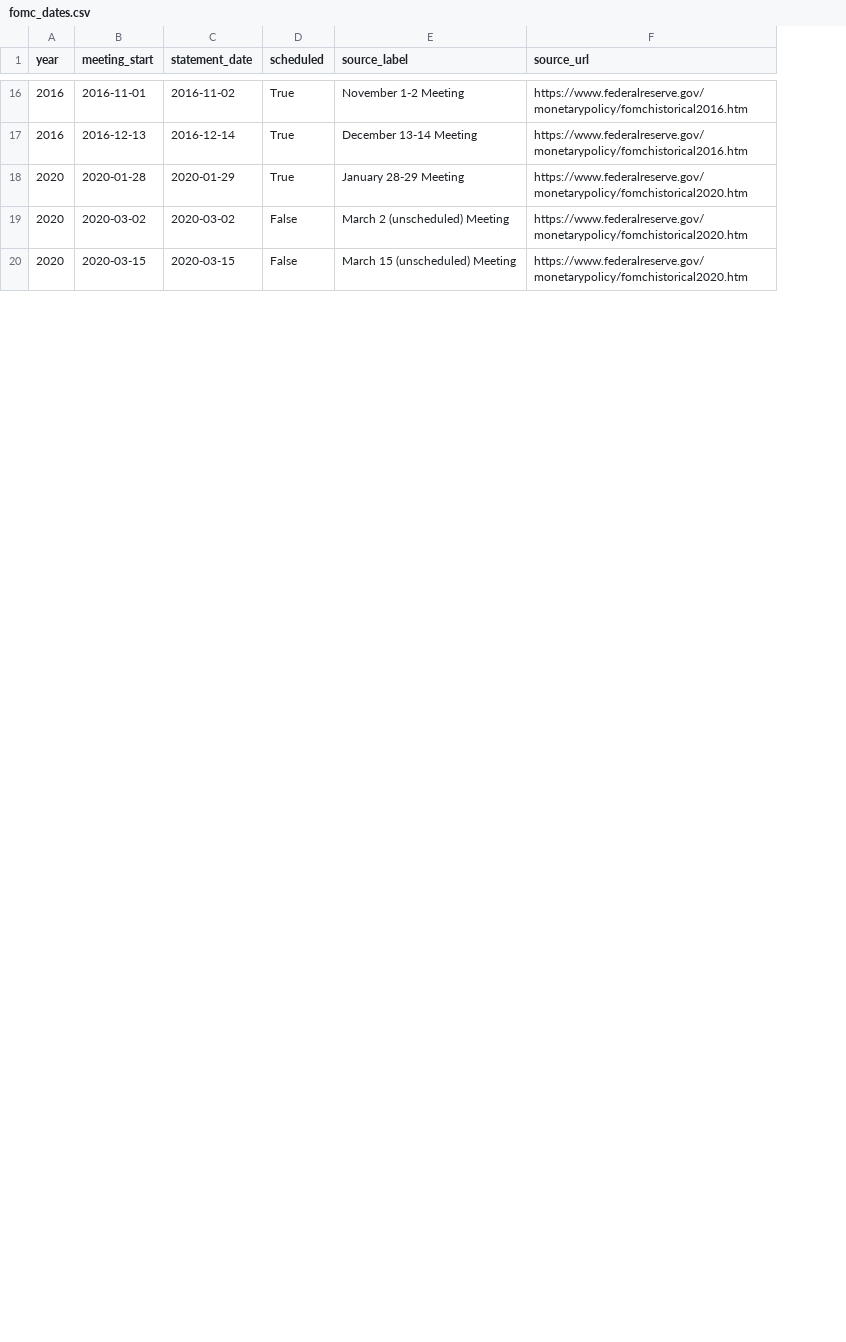
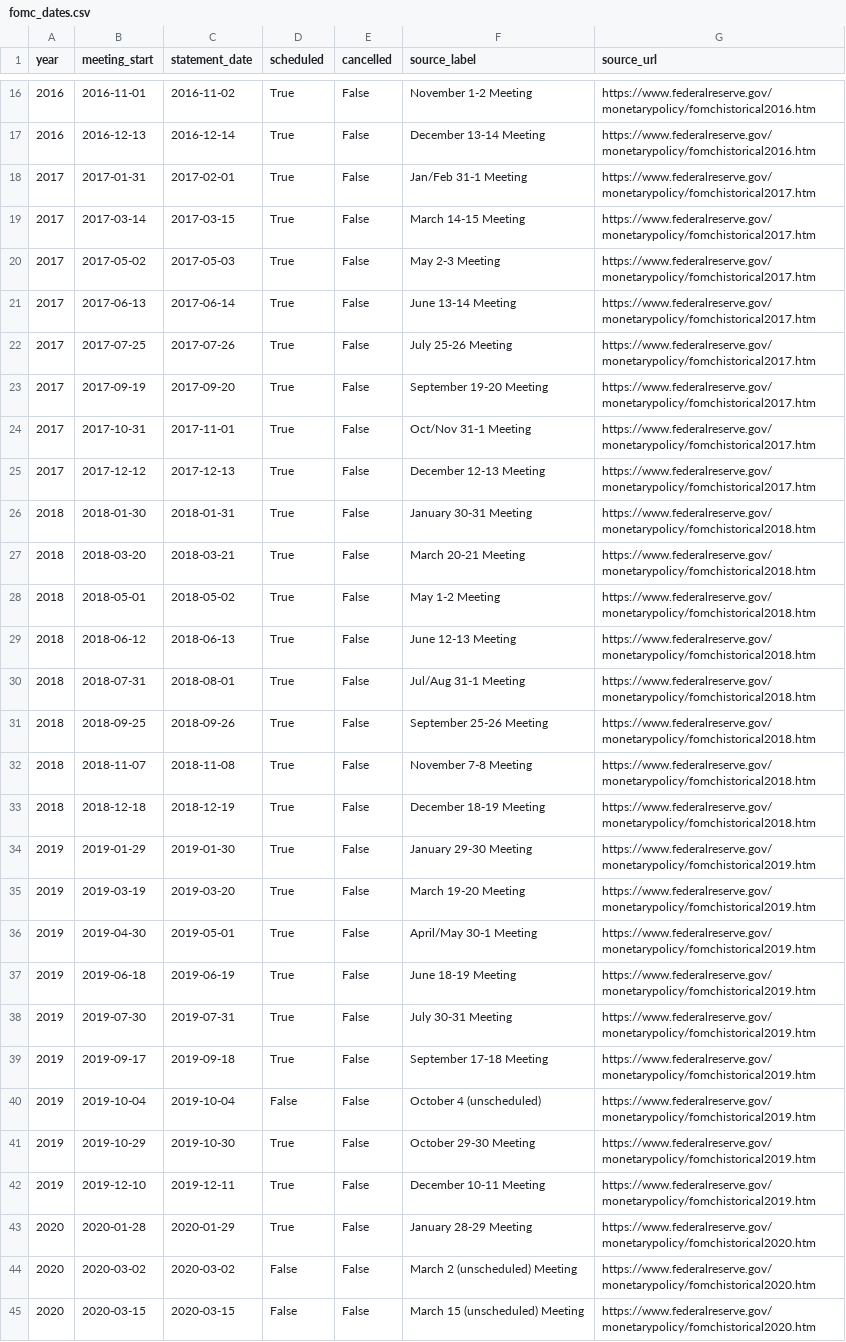
Before and after one commit to wernerh/fx-adaptive-research, a CSV file: backtests/calendars/fomc_dates.csv, drawn as a sheet; only a part is shown, gaps mark what is left out; the diff names each change by its address in the sheet, - before the commit and + after, or states it on an @@ line.

```diff
--- a/backtests/calendars/fomc_dates.csv
+++ b/backtests/calendars/fomc_dates.csv
+column E (cancelled), rows 16-17: False | False; rows 43-45: all False
+row 18: 2017 | 2017-01-31 | 2017-02-01 | True | False | Jan/Feb 31-1 Meeting | https://www.federalreserve.gov/monetarypolicy/fomchistorical2017.htm
+row 19: 2017 | 2017-03-14 | 2017-03-15 | True | False | March 14-15 Meeting | https://www.federalreserve.gov/monetarypolicy/fomchistorical2017.htm
+row 20: 2017 | 2017-05-02 | 2017-05-03 | True | False | May 2-3 Meeting | https://www.federalreserve.gov/monetarypolicy/fomchistorical2017.htm
+row 21: 2017 | 2017-06-13 | 2017-06-14 | True | False | June 13-14 Meeting | https://www.federalreserve.gov/monetarypolicy/fomchistorical2017.htm
+row 22: 2017 | 2017-07-25 | 2017-07-26 | True | False | July 25-26 Meeting | https://www.federalreserve.gov/monetarypolicy/fomchistorical2017.htm
+row 23: 2017 | 2017-09-19 | 2017-09-20 | True | False | September 19-20 Meeting | https://www.federalreserve.gov/monetarypolicy/fomchistorical2017.htm
+row 24: 2017 | 2017-10-31 | 2017-11-01 | True | False | Oct/Nov 31-1 Meeting | https://www.federalreserve.gov/monetarypolicy/fomchistorical2017.htm
+row 25: 2017 | 2017-12-12 | 2017-12-13 | True | False | December 12-13 Meeting | https://www.federalreserve.gov/monetarypolicy/fomchistorical2017.htm
+row 26: 2018 | 2018-01-30 | 2018-01-31 | True | False | January 30-31 Meeting | https://www.federalreserve.gov/monetarypolicy/fomchistorical2018.htm
+row 27: 2018 | 2018-03-20 | 2018-03-21 | True | False | March 20-21 Meeting | https://www.federalreserve.gov/monetarypolicy/fomchistorical2018.htm
+row 28: 2018 | 2018-05-01 | 2018-05-02 | True | False | May 1-2 Meeting | https://www.federalreserve.gov/monetarypolicy/fomchistorical2018.htm
+row 29: 2018 | 2018-06-12 | 2018-06-13 | True | False | June 12-13 Meeting | https://www.federalreserve.gov/monetarypolicy/fomchistorical2018.htm
+row 30: 2018 | 2018-07-31 | 2018-08-01 | True | False | Jul/Aug 31-1 Meeting | https://www.federalreserve.gov/monetarypolicy/fomchistorical2018.htm
+row 31: 2018 | 2018-09-25 | 2018-09-26 | True | False | September 25-26 Meeting | https://www.federalreserve.gov/monetarypolicy/fomchistorical2018.htm
+row 32: 2018 | 2018-11-07 | 2018-11-08 | True | False | November 7-8 Meeting | https://www.federalreserve.gov/monetarypolicy/fomchistorical2018.htm
+row 33: 2018 | 2018-12-18 | 2018-12-19 | True | False | December 18-19 Meeting | https://www.federalreserve.gov/monetarypolicy/fomchistorical2018.htm
+row 34: 2019 | 2019-01-29 | 2019-01-30 | True | False | January 29-30 Meeting | https://www.federalreserve.gov/monetarypolicy/fomchistorical2019.htm
+row 35: 2019 | 2019-03-19 | 2019-03-20 | True | False | March 19-20 Meeting | https://www.federalreserve.gov/monetarypolicy/fomchistorical2019.htm
+row 36: 2019 | 2019-04-30 | 2019-05-01 | True | False | April/May 30-1 Meeting | https://www.federalreserve.gov/monetarypolicy/fomchistorical2019.htm
+row 37: 2019 | 2019-06-18 | 2019-06-19 | True | False | June 18-19 Meeting | https://www.federalreserve.gov/monetarypolicy/fomchistorical2019.htm
+row 38: 2019 | 2019-07-30 | 2019-07-31 | True | False | July 30-31 Meeting | https://www.federalreserve.gov/monetarypolicy/fomchistorical2019.htm
+row 39: 2019 | 2019-09-17 | 2019-09-18 | True | False | September 17-18 Meeting | https://www.federalreserve.gov/monetarypolicy/fomchistorical2019.htm
+row 40: 2019 | 2019-10-04 | 2019-10-04 | False | False | October 4 (unscheduled) | https://www.federalreserve.gov/monetarypolicy/fomchistorical2019.htm
+row 41: 2019 | 2019-10-29 | 2019-10-30 | True | False | October 29-30 Meeting | https://www.federalreserve.gov/monetarypolicy/fomchistorical2019.htm
+row 42: 2019 | 2019-12-10 | 2019-12-11 | True | False | December 10-11 Meeting | https://www.federalreserve.gov/monetarypolicy/fomchistorical2019.htm
```
Also changed, not shown: 2 other files.
